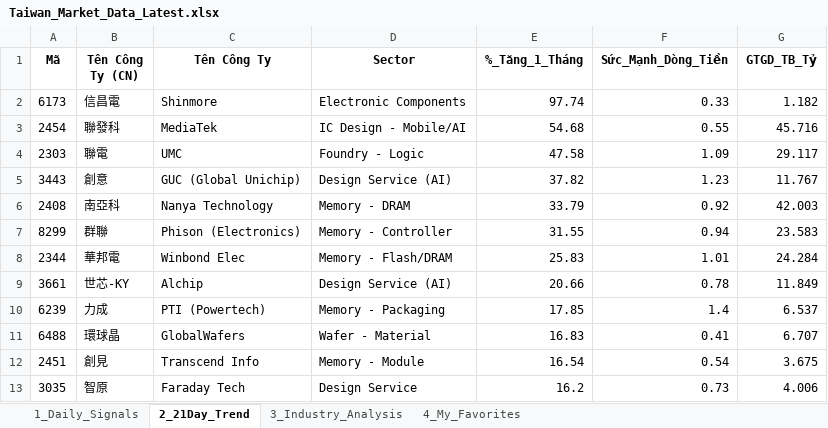
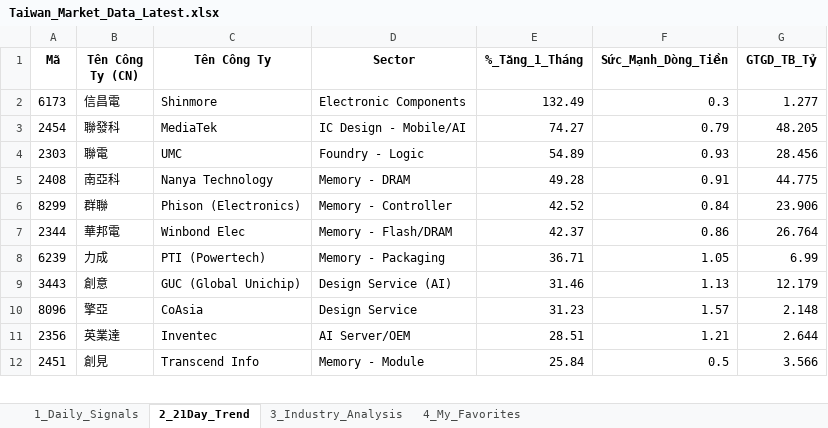
Before and after one commit to chipmoon/dashboard-tw, an Excel workbook: Taiwan_Market_Data_Latest.xlsx, sheet 2_21Day_Trend, drawn as a sheet; only a part is shown; values as stored, in another font and other column widths than the file's, no borders; removed rows and columns are numbered as before the commit, all else as after; the diff covers the shown part only; the diff names each change by its address in the sheet, - before the commit and + after, or states it on an @@ line.

```diff
--- a/Taiwan_Market_Data_Latest.xlsx (sheet 2_21Day_Trend)
+++ b/Taiwan_Market_Data_Latest.xlsx (sheet 2_21Day_Trend)
-E2 (%_Tăng_1_Tháng): 97.74
+E2 (%_Tăng_1_Tháng): 132.49
-F2 (Sức_Mạnh_Dòng_Tiền): 0.33
+F2 (Sức_Mạnh_Dòng_Tiền): 0.3
-G2 (GTGD_TB_Tỷ): 1.182
+G2 (GTGD_TB_Tỷ): 1.277
-E3 (%_Tăng_1_Tháng): 54.68
+E3 (%_Tăng_1_Tháng): 74.27
-F3 (Sức_Mạnh_Dòng_Tiền): 0.55
+F3 (Sức_Mạnh_Dòng_Tiền): 0.79
-G3 (GTGD_TB_Tỷ): 45.716
+G3 (GTGD_TB_Tỷ): 48.205
-E4 (%_Tăng_1_Tháng): 47.58
+E4 (%_Tăng_1_Tháng): 54.89
-F4 (Sức_Mạnh_Dòng_Tiền): 1.09
+F4 (Sức_Mạnh_Dòng_Tiền): 0.93
-G4 (GTGD_TB_Tỷ): 29.117
+G4 (GTGD_TB_Tỷ): 28.456
-row 5: 3443 | 創意 | GUC (Global Unichip) | Design Service (AI) | 37.82 | 1.23 | 11.767
-E5 (%_Tăng_1_Tháng): 33.79
+E5 (%_Tăng_1_Tháng): 49.28
-F5 (Sức_Mạnh_Dòng_Tiền): 0.92
+F5 (Sức_Mạnh_Dòng_Tiền): 0.91
-G5 (GTGD_TB_Tỷ): 42.003
+G5 (GTGD_TB_Tỷ): 44.775
-E6 (%_Tăng_1_Tháng): 31.55
+E6 (%_Tăng_1_Tháng): 42.52
-F6 (Sức_Mạnh_Dòng_Tiền): 0.94
+F6 (Sức_Mạnh_Dòng_Tiền): 0.84
-G6 (GTGD_TB_Tỷ): 23.583
+G6 (GTGD_TB_Tỷ): 23.906
-E7 (%_Tăng_1_Tháng): 25.83
+E7 (%_Tăng_1_Tháng): 42.37
-F7 (Sức_Mạnh_Dòng_Tiền): 1.01
+F7 (Sức_Mạnh_Dòng_Tiền): 0.86
-G7 (GTGD_TB_Tỷ): 24.284
+G7 (GTGD_TB_Tỷ): 26.764
-row 9: 3661 | 世芯-KY | Alchip | Design Service (AI) | 20.66 | 0.78 | 11.849
-E8 (%_Tăng_1_Tháng): 17.85
+E8 (%_Tăng_1_Tháng): 36.71
-F8 (Sức_Mạnh_Dòng_Tiền): 1.4
+F8 (Sức_Mạnh_Dòng_Tiền): 1.05
-G8 (GTGD_TB_Tỷ): 6.537
+G8 (GTGD_TB_Tỷ): 6.99
-row 11: 6488 | 環球晶 | GlobalWafers | Wafer - Material | 16.83 | 0.41 | 6.707
+row 9: 3443 | 創意 | GUC (Global Unichip) | Design Service (AI) | 31.46 | 1.13 | 12.179
+row 10: 8096 | 擎亞 | CoAsia | Design Service | 31.23 | 1.57 | 2.148
+row 11: 2356 | 英業達 | Inventec | AI Server/OEM | 28.51 | 1.21 | 2.644
-E12 (%_Tăng_1_Tháng): 16.54
+E12 (%_Tăng_1_Tháng): 25.84
-F12 (Sức_Mạnh_Dòng_Tiền): 0.54
+F12 (Sức_Mạnh_Dòng_Tiền): 0.5
-G12 (GTGD_TB_Tỷ): 3.675
+G12 (GTGD_TB_Tỷ): 3.566
-row 13: 3035 | 智原 | Faraday Tech | Design Service | 16.2 | 0.73 | 4.006
```
Also changed, not shown: 25 added rows, 24 removed rows and 44 edited cells elsewhere in this sheet, sheet 1_Daily_Signals, sheet 3_Industry_Analysis, sheet 4_My_Favorites.
